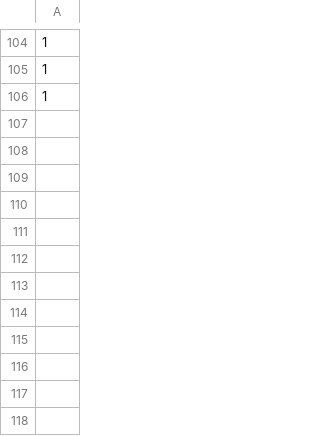
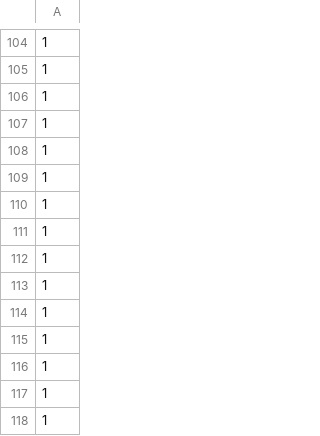
Before and after one commit to praveenkumarsh/Snake-Xenzia, a CSV file: scores/human.csv, drawn as a sheet; only a part is shown, gaps mark what is left out; the diff names each change by its address in the sheet, - before the commit and + after, or states it on an @@ line.

```diff
--- a/scores/human.csv
+++ b/scores/human.csv
+row 107: 1
+row 108: 1
+row 109: 1
+row 110: 1
+row 111: 1
+row 112: 1
+row 113: 1
+row 114: 1
+row 115: 1
+row 116: 1
+row 117: 1
+row 118: 1
```
Also changed, not shown: 20 other files.
